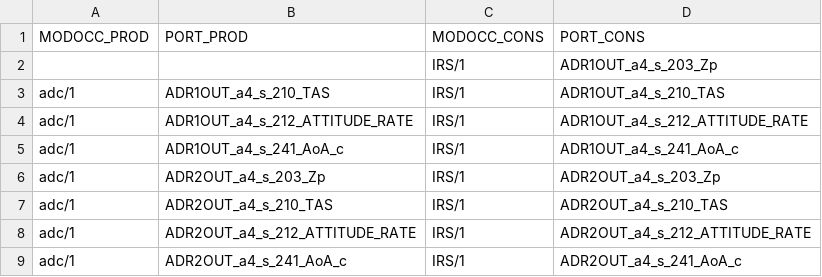
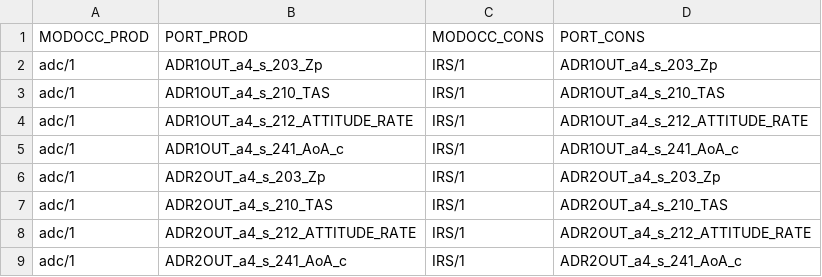
Before and after one commit to civilnic/Python_dev, a CSV file: DATA/a_integrer.csv, drawn as a sheet; only a part is shown.

```diff
--- a/DATA/a_integrer.csv
+++ b/DATA/a_integrer.csv
@@ -1,3 +1,3 @@
 MODOCC_PROD;PORT_PROD;MODOCC_CONS;PORT_CONS
-;;IRS/1;ADR1OUT_a4_s_203_Zp
+adc/1;ADR1OUT_a4_s_203_Zp;IRS/1;ADR1OUT_a4_s_203_Zp
 adc/1;ADR1OUT_a4_s_210_TAS;IRS/1;ADR1OUT_a4_s_210_TAS
```
Also changed, not shown: 4 other files.
